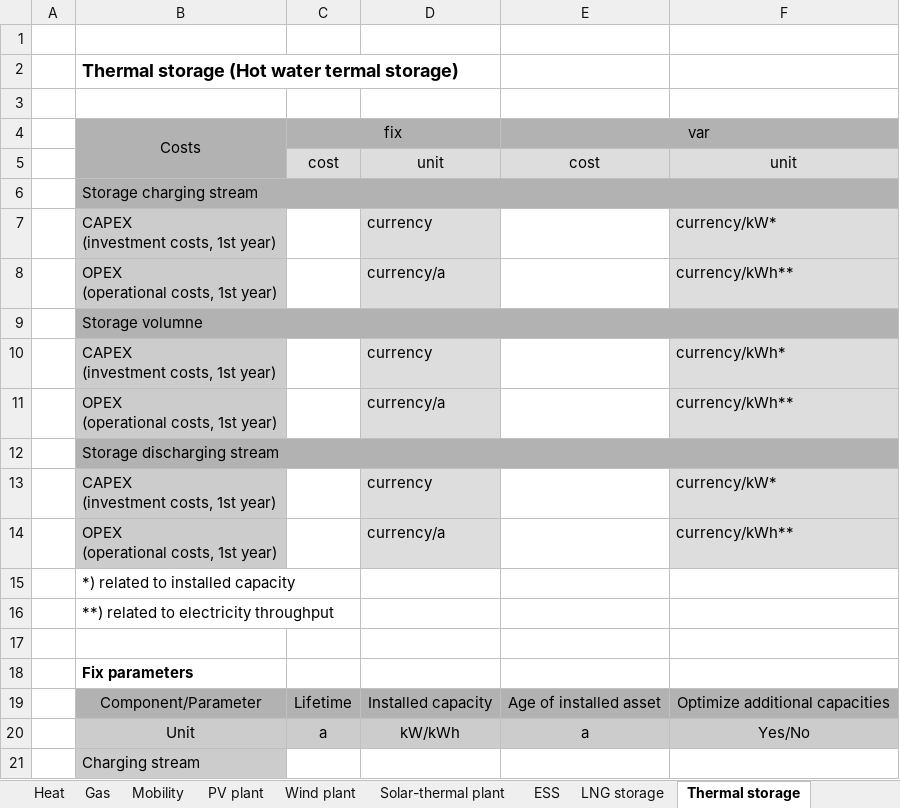
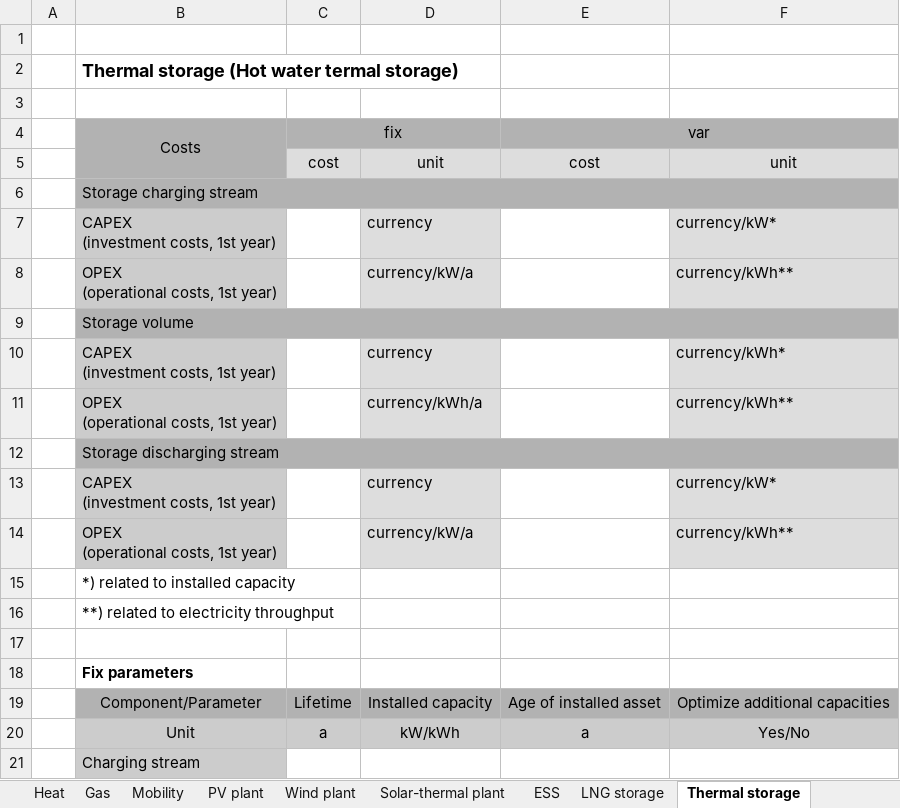
Before and after one commit to rl-institut/multi-vector-simulator, an Excel workbook: inputs/test_input_file_v1.xlsx, sheet Thermal storage, drawn as a sheet; only a part is shown; values as stored, in another font and other column widths than the file's, no borders; the diff names each change by its address in the sheet, - before the commit and + after, or states it on an @@ line.

```diff
--- a/inputs/test_input_file_v1.xlsx (sheet Thermal storage)
+++ b/inputs/test_input_file_v1.xlsx (sheet Thermal storage)
-D8: currency/a
+D8: currency/kW/a
-B9: Storage volumne
+B9: Storage volume
-D11: currency/a
+D11: currency/kWh/a
-D14: currency/a
+D14: currency/kW/a
```
Also changed, not shown: sheet Electricity, sheet PV plant, sheet ESS, sheet LNG storage, sheet H2 storage, sheet Heat, 10 more sheets, 14 other files.
